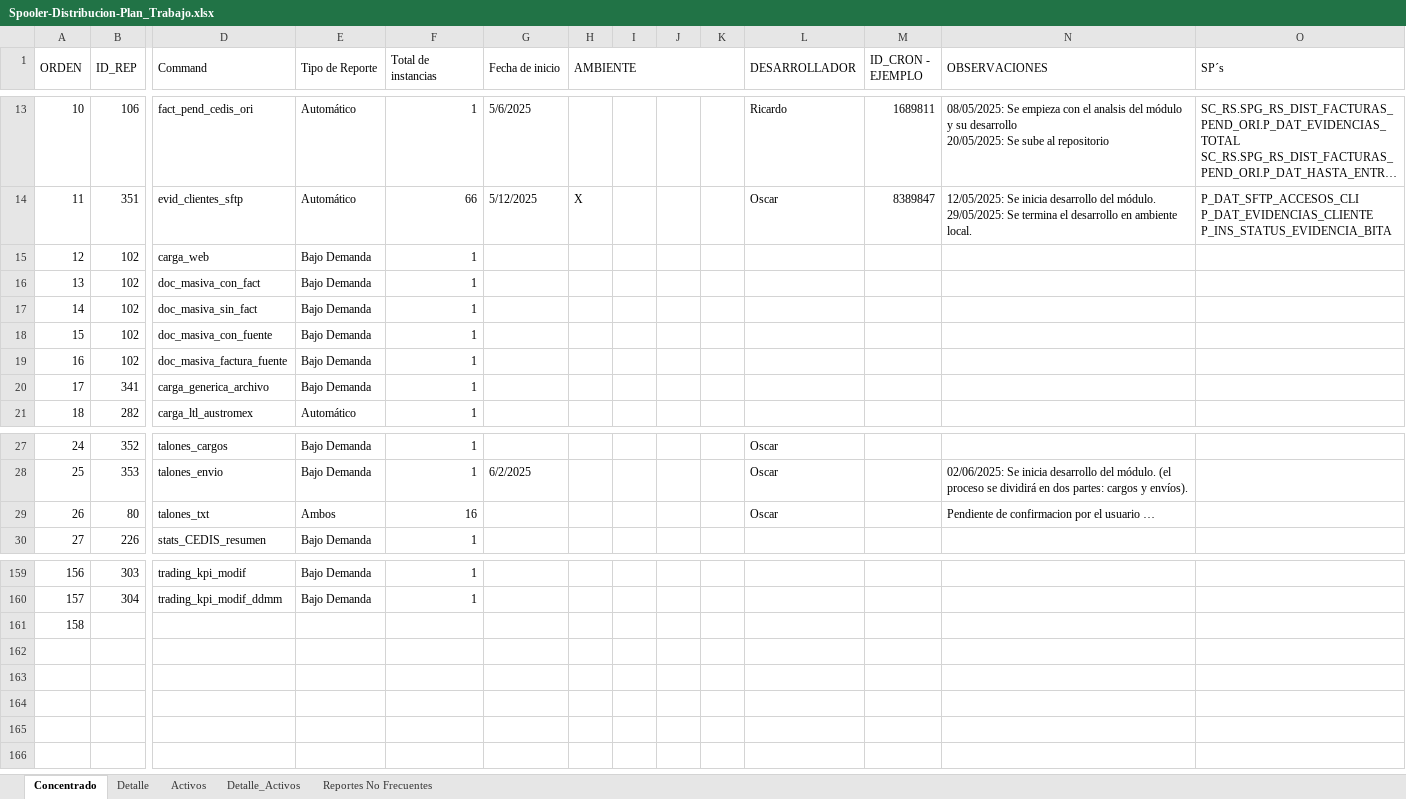
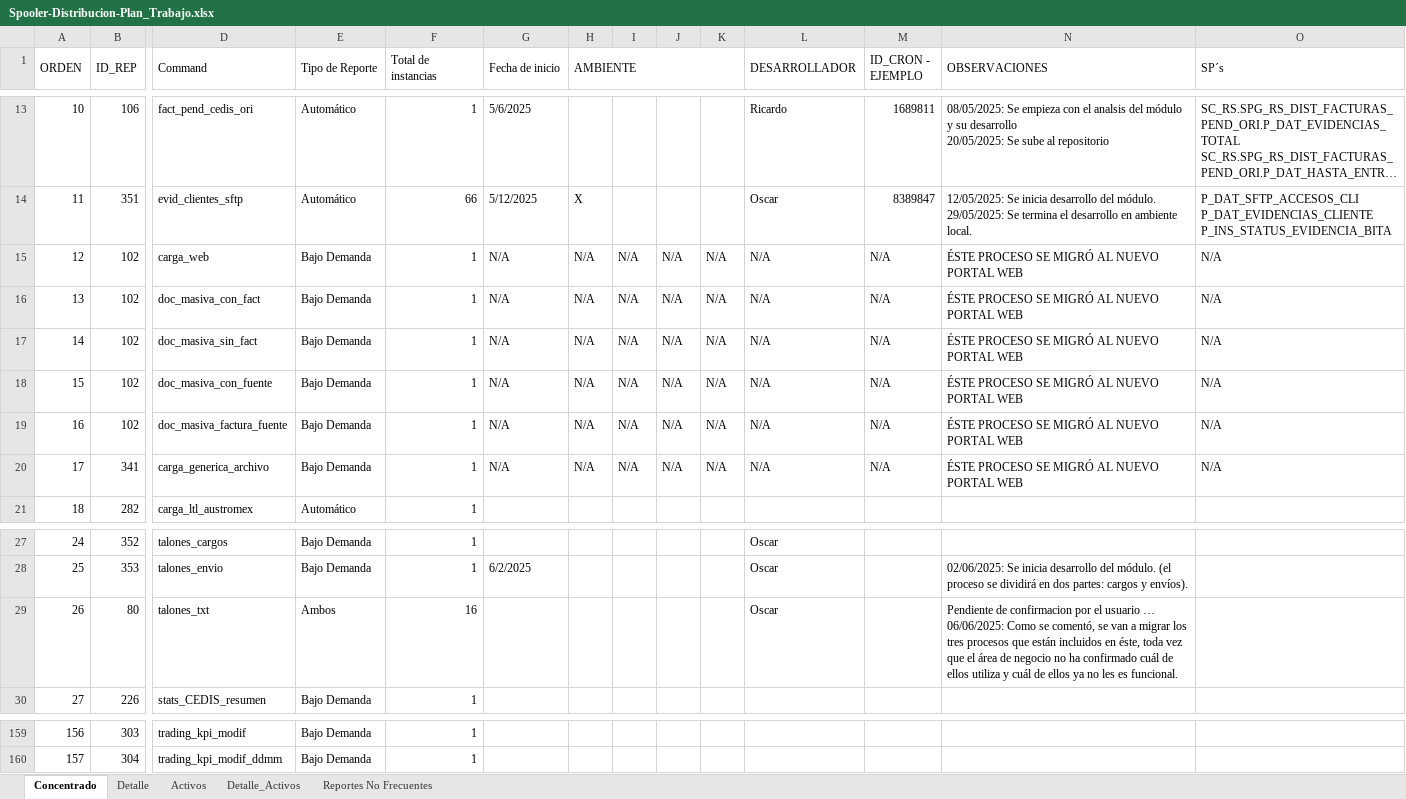
Before and after one commit to EnrikeMendez/migracion_spooler, an Excel workbook: 00-Documentacion/Spooler-Distribucion-Plan_Trabajo.xlsx, sheet Concentrado, drawn as a sheet; only a part is shown, gaps mark what is left out; long unchanged cells end in …; values as stored, in another font and other column widths than the file's, no cell formats; rows hold the shown columns only; ↵ is a line break in a cell; the diff names each change by its address in the sheet, - before the commit and + after, or states it on an @@ line.

Commit message:
Se actualiza el Plan de trabajo integrando observaciones y seguimiento de procesos que no se deben considerar en ésta Migración.

```diff
--- a/00-Documentacion/Spooler-Distribucion-Plan_Trabajo.xlsx (sheet Concentrado)
+++ b/00-Documentacion/Spooler-Distribucion-Plan_Trabajo.xlsx (sheet Concentrado)
-G15:G20 (Fecha de inicio): (empty)
+G15:G20 (Fecha de inicio): N/A
-H15:H20 (AMBIENTE): (empty)
+H15:H20 (AMBIENTE): N/A
-I15:I20: (empty)
+I15:I20: N/A
-J15:J20: (empty)
+J15:J20: N/A
-K15:K20: (empty)
+K15:K20: N/A
-L15:L20 (DESARROLLADOR): (empty)
+L15:L20 (DESARROLLADOR): N/A
-M15:M20 (ID_CRON - EJEMPLO): (empty)
+M15:M20 (ID_CRON - EJEMPLO): N/A
-N15:N20 (OBSERVACIONES): (empty)
+N15:N20 (OBSERVACIONES): ÉSTE PROCESO SE MIGRÓ AL NUEVO PORTAL WEB
-O15:O20 (SP´s): (empty)
+O15:O20 (SP´s): N/A
-N29 (OBSERVACIONES): …usuario …
+N29 (OBSERVACIONES): …usuario … ↵ 06/06/2025: Como se comentó, se van a migrar los tres procesos que están incluidos en éste, toda vez que el área de negocio no ha confirmado cuál de ellos utiliza y cuál de ellos ya no les es funcional.
-row 161: 158
```
Also changed, not shown: cell formats.
